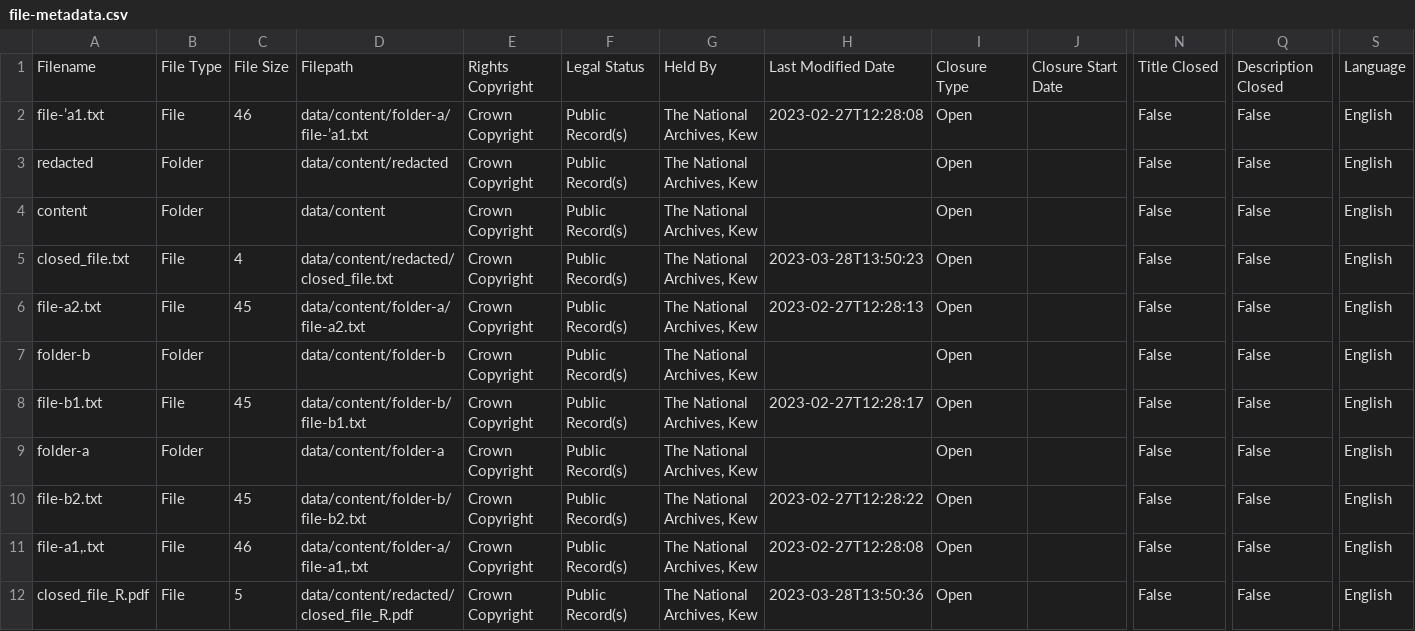
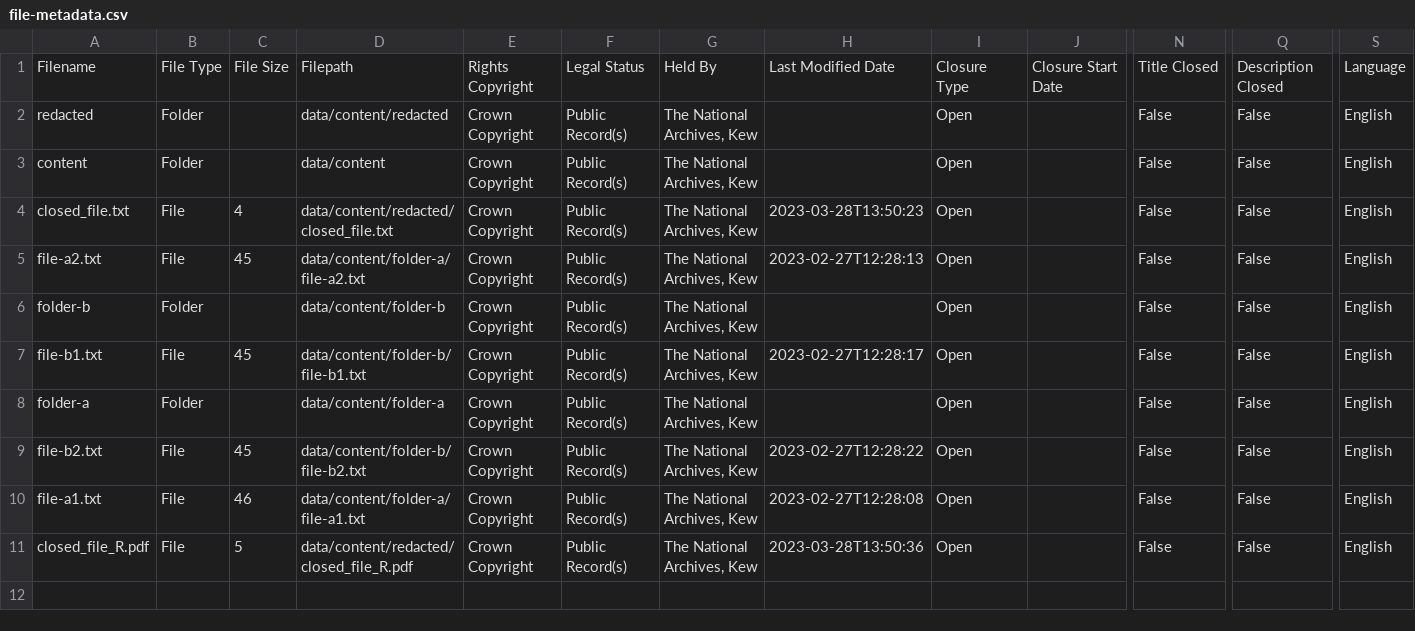
Before and after one commit to nationalarchives/da-data-sample-files, a CSV file: tdr_consignments/unarchived/V4/TDR-2023-BV4/file-metadata.csv, drawn as a sheet; only a part is shown, gaps mark what is left out; removed rows and columns are numbered as before the commit, all else as after; rows hold the shown columns only; the diff names each change by its address in the sheet, - before the commit and + after, or states it on an @@ line.

```diff
--- a/tdr_consignments/unarchived/V4/TDR-2023-BV4/file-metadata.csv
+++ b/tdr_consignments/unarchived/V4/TDR-2023-BV4/file-metadata.csv
-row 2: file-’a1.txt | File | 46 | data/content/folder-a/file-’a1.txt | Crown Copyright | Public Record(s) | The National Archives, Kew | 2023-02-27T12:28:08 | Open |  | False | False | English
-A10: file-a1,.txt
+A10: file-a1.txt
-D10: data/content/folder-a/file-a1,.txt
+D10: data/content/folder-a/file-a1.txt
```
Also changed, not shown: tdr_consignments/unarchived/V2/TDR-2023-BV2/file-metadata.csv, tdr_consignments/unarchived/V3/TDR-2023-BV3/file-metadata.csv, 46 other files.
